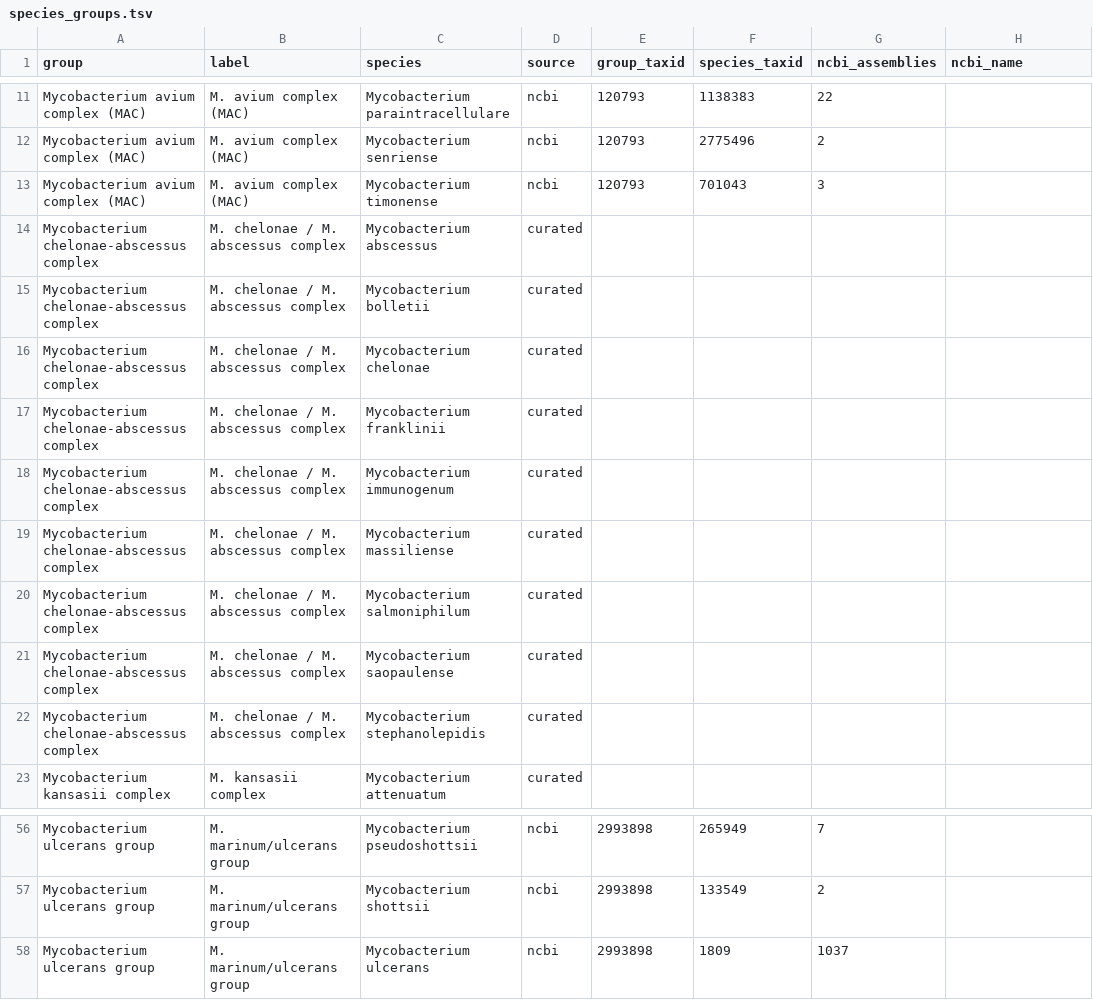
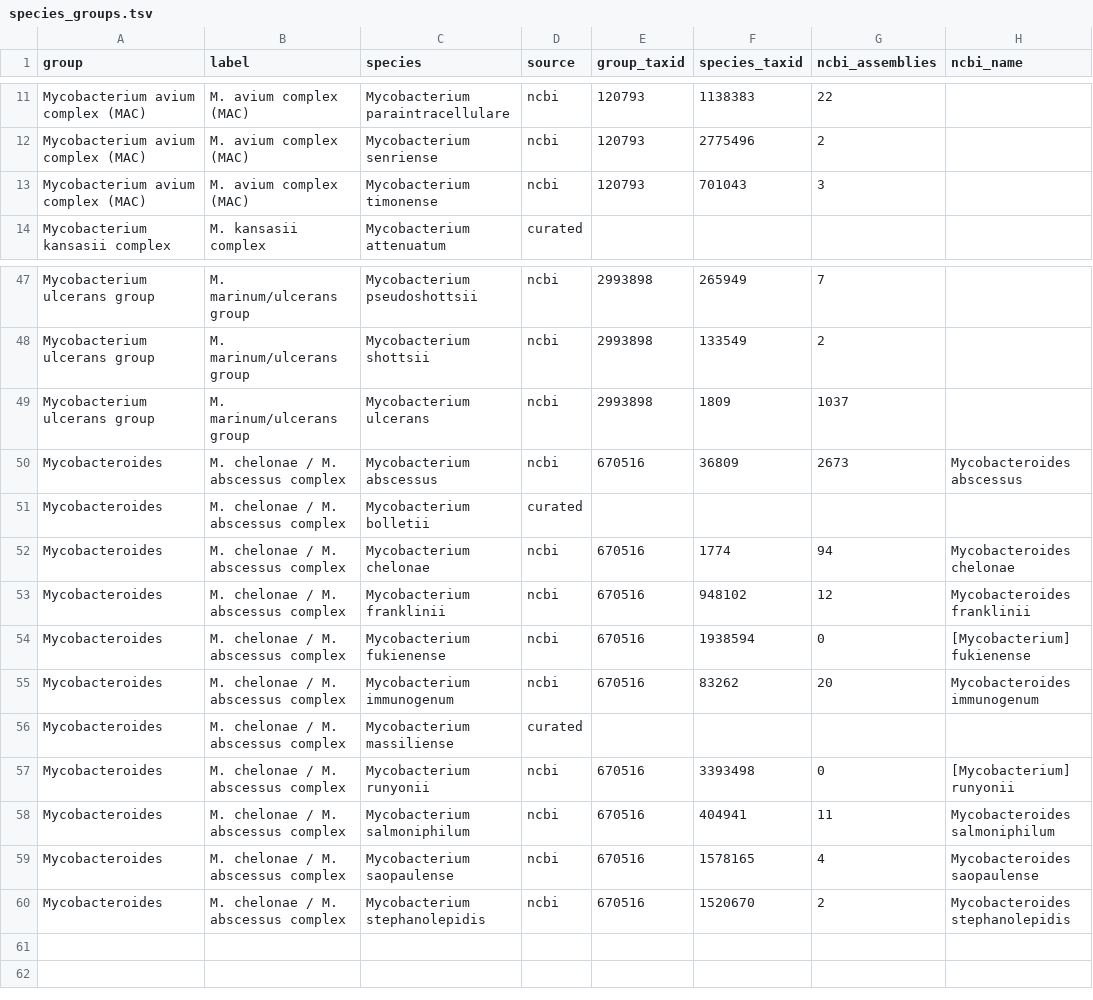
Before and after one commit to michaelmeuli/cosmic-files, a TSV file: res/sequences/references/species_groups.tsv, drawn as a sheet; only a part is shown, gaps mark what is left out; removed rows and columns are numbered as before the commit, all else as after; the diff names each change by its address in the sheet, - before the commit and + after, or states it on an @@ line.

```diff
--- a/res/sequences/references/species_groups.tsv
+++ b/res/sequences/references/species_groups.tsv
-row 14: Mycobacterium chelonae-abscessus complex | M. chelonae / M. abscessus complex | Mycobacterium abscessus | curated
-row 15: Mycobacterium chelonae-abscessus complex | M. chelonae / M. abscessus complex | Mycobacterium bolletii | curated
-row 16: Mycobacterium chelonae-abscessus complex | M. chelonae / M. abscessus complex | Mycobacterium chelonae | curated
-row 17: Mycobacterium chelonae-abscessus complex | M. chelonae / M. abscessus complex | Mycobacterium franklinii | curated
-row 18: Mycobacterium chelonae-abscessus complex | M. chelonae / M. abscessus complex | Mycobacterium immunogenum | curated
-row 19: Mycobacterium chelonae-abscessus complex | M. chelonae / M. abscessus complex | Mycobacterium massiliense | curated
-row 20: Mycobacterium chelonae-abscessus complex | M. chelonae / M. abscessus complex | Mycobacterium salmoniphilum | curated
-row 21: Mycobacterium chelonae-abscessus complex | M. chelonae / M. abscessus complex | Mycobacterium saopaulense | curated
-row 22: Mycobacterium chelonae-abscessus complex | M. chelonae / M. abscessus complex | Mycobacterium stephanolepidis | curated
+row 50: Mycobacteroides | M. chelonae / M. abscessus complex | Mycobacterium abscessus | ncbi | 670516 | 36809 | 2673 | Mycobacteroides abscessus
+row 51: Mycobacteroides | M. chelonae / M. abscessus complex | Mycobacterium bolletii | curated
+row 52: Mycobacteroides | M. chelonae / M. abscessus complex | Mycobacterium chelonae | ncbi | 670516 | 1774 | 94 | Mycobacteroides chelonae
+row 53: Mycobacteroides | M. chelonae / M. abscessus complex | Mycobacterium franklinii | ncbi | 670516 | 948102 | 12 | Mycobacteroides franklinii
+row 54: Mycobacteroides | M. chelonae / M. abscessus complex | Mycobacterium fukienense | ncbi | 670516 | 1938594 | 0 | [Mycobacterium] fukienense
+row 55: Mycobacteroides | M. chelonae / M. abscessus complex | Mycobacterium immunogenum | ncbi | 670516 | 83262 | 20 | Mycobacteroides immunogenum
+row 56: Mycobacteroides | M. chelonae / M. abscessus complex | Mycobacterium massiliense | curated
+row 57: Mycobacteroides | M. chelonae / M. abscessus complex | Mycobacterium runyonii | ncbi | 670516 | 3393498 | 0 | [Mycobacterium] runyonii
+row 58: Mycobacteroides | M. chelonae / M. abscessus complex | Mycobacterium salmoniphilum | ncbi | 670516 | 404941 | 11 | Mycobacteroides salmoniphilum
+row 59: Mycobacteroides | M. chelonae / M. abscessus complex | Mycobacterium saopaulense | ncbi | 670516 | 1578165 | 4 | Mycobacteroides saopaulense
+row 60: Mycobacteroides | M. chelonae / M. abscessus complex | Mycobacterium stephanolepidis | ncbi | 670516 | 1520670 | 2 | Mycobacteroides stephanolepidis
```
Also changed, not shown: 4 other files.
